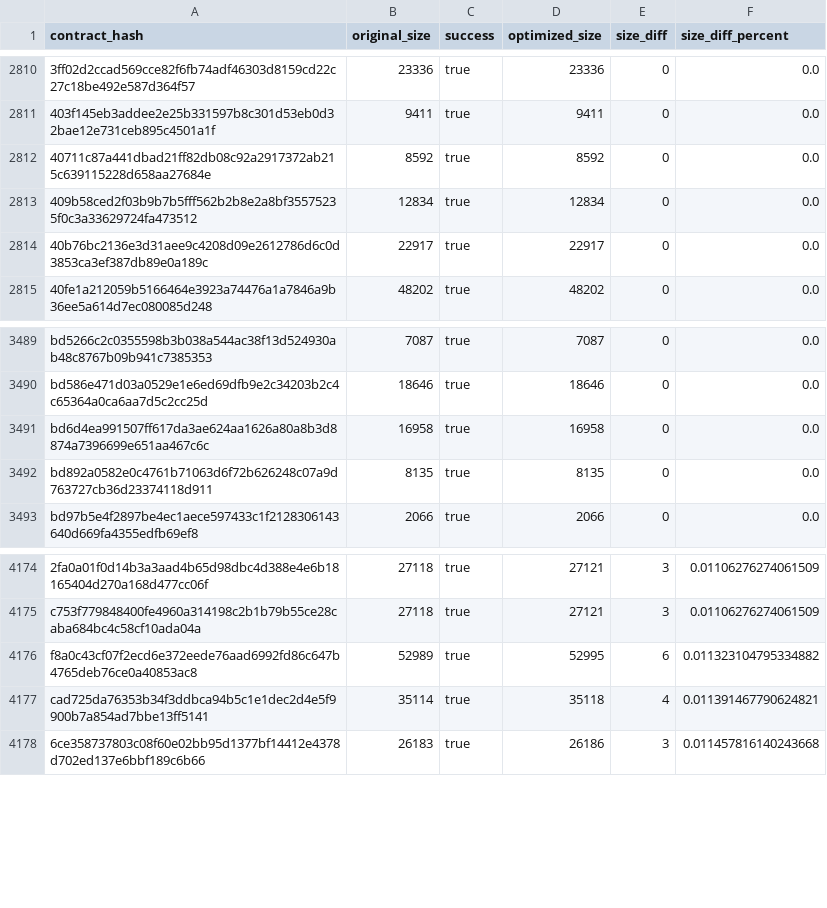
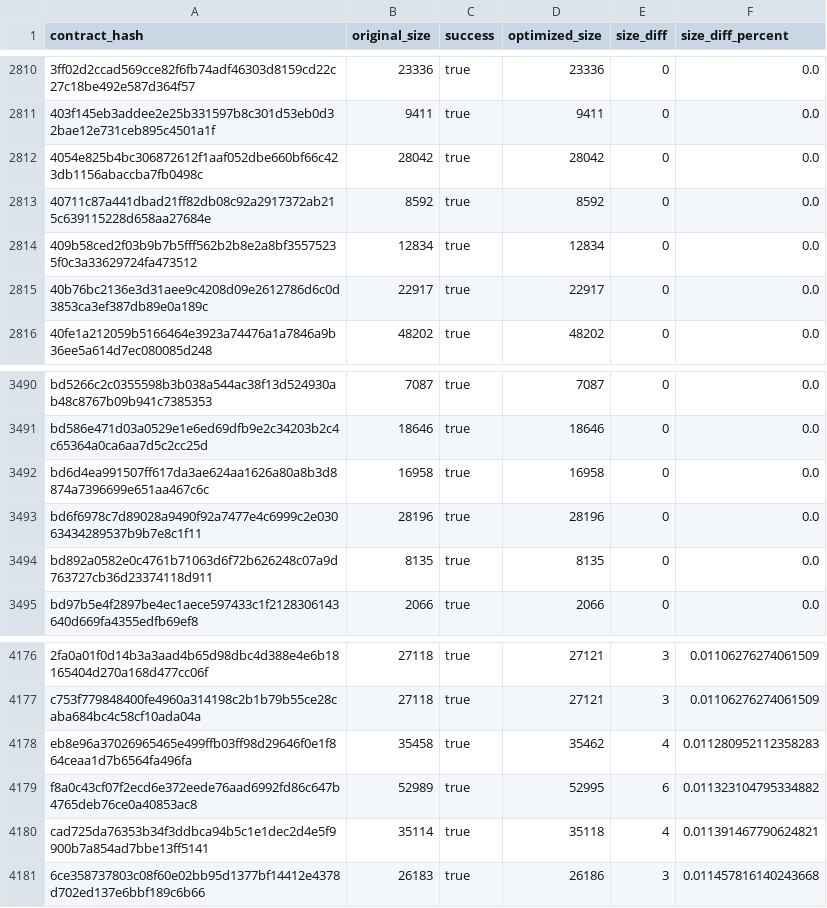
Before and after one commit to leighmcculloch/stellar-contract-wasms, a CSV file: analysis/optimize.csv, drawn as a sheet; only a part is shown, gaps mark what is left out; the diff names each change by its address in the sheet, - before the commit and + after, or states it on an @@ line.

```diff
--- a/analysis/optimize.csv
+++ b/analysis/optimize.csv
+row 2812: 4054e825b4bc306872612f1aaf052dbe660bf66c423db1156abaccba7fb0498c | 28042 | true | 28042 | 0 | 0.0
+row 3493: bd6f6978c7d89028a9490f92a7477e4c6999c2e03063434289537b9b7e8c1f11 | 28196 | true | 28196 | 0 | 0.0
+row 4178: eb8e96a37026965465e499ffb03ff98d29646f0e1f864ceaa1d7b6564fa496fa | 35458 | true | 35462 | 4 | 0.011280952112358283
```
Also changed, not shown: analysis/dupe-code.csv, analysis/dupe-sections.csv, 32 other files.
